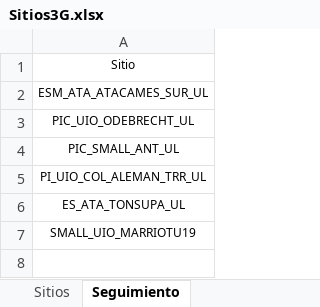
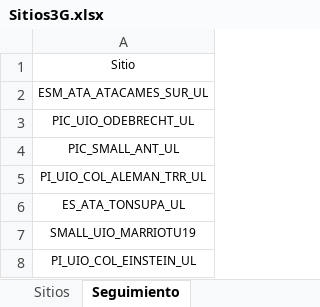
Before and after one commit to thanry89/dashboard, an Excel workbook: data/Sitios3G.xlsx, sheet Seguimiento, drawn as a sheet; values as stored, in another font and other column widths than the file's, no borders; the diff names each change by its address in the sheet, - before the commit and + after, or states it on an @@ line.

```diff
--- a/data/Sitios3G.xlsx (sheet Seguimiento)
+++ b/data/Sitios3G.xlsx (sheet Seguimiento)
+row 8: PI_UIO_COL_EINSTEIN_UL
```
Also changed, not shown: sheet Sitios, data/SeguimientoCeldas.xlsx, data/SitiosRI.xlsx.
